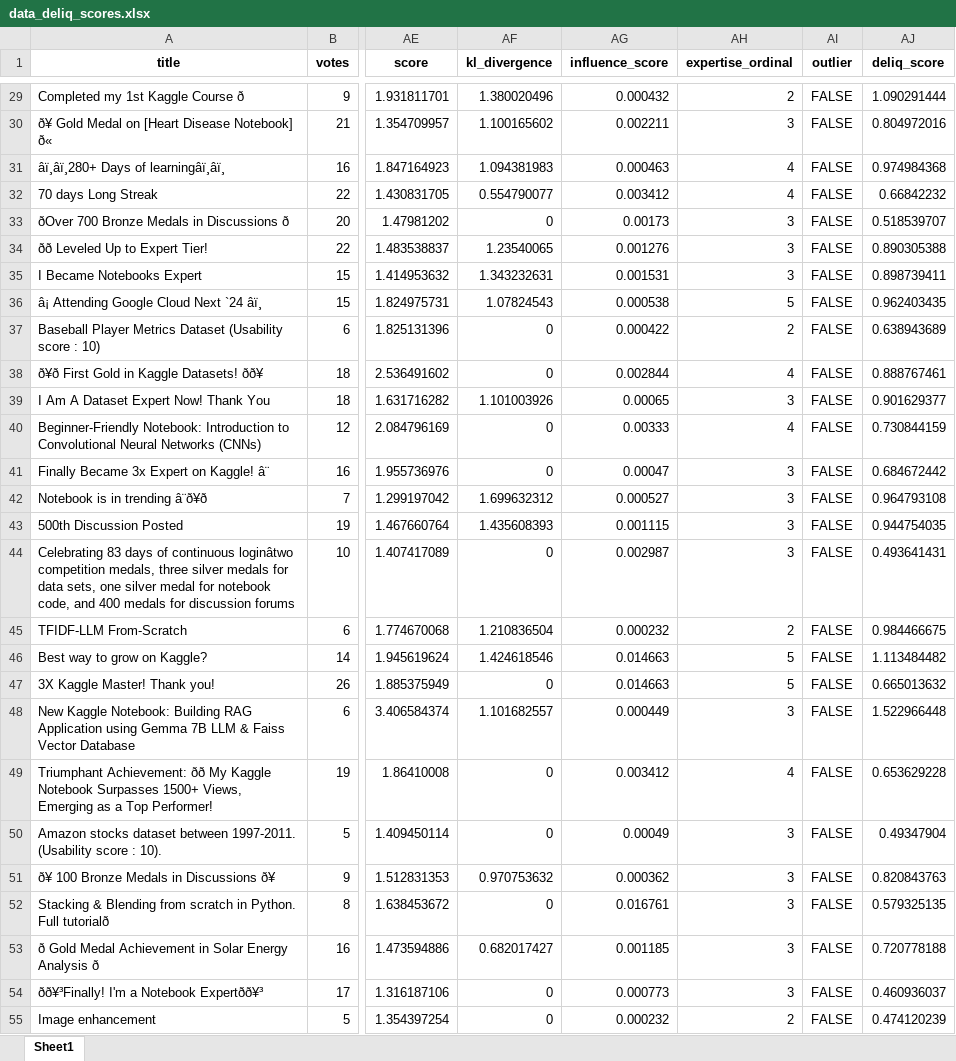
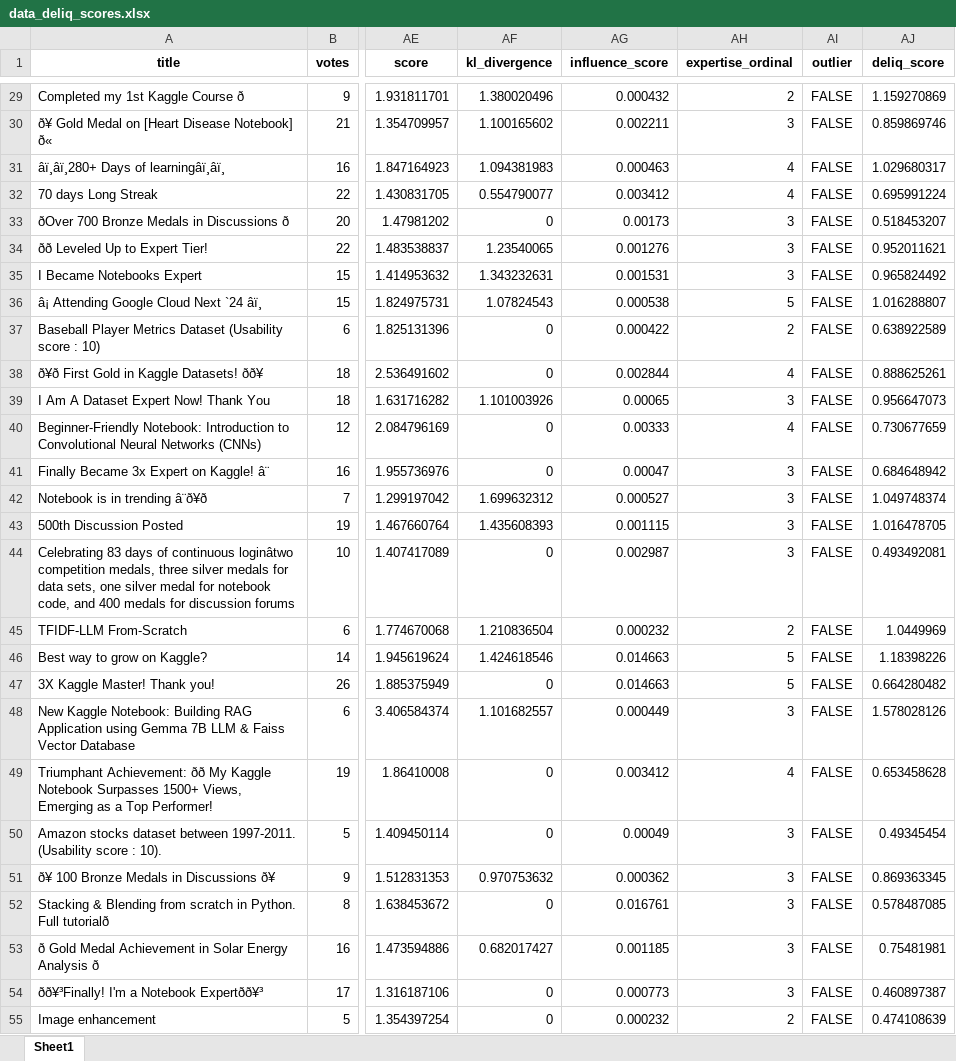
Before and after one commit to jblanco89/DQ-LLM-MD, an Excel workbook: src/results/data_deliq_scores.xlsx, sheet Sheet1, drawn as a sheet; only a part is shown, gaps mark what is left out; values as stored, in another font and other column widths than the file's, no borders; the diff covers the shown part only; the diff names each change by its address in the sheet, - before the commit and + after, or states it on an @@ line.

Commit message:
deliq score values optimization method last trial

```diff
--- a/src/results/data_deliq_scores.xlsx (sheet Sheet1)
+++ b/src/results/data_deliq_scores.xlsx (sheet Sheet1)
-AJ29 (deliq_score): 1.090291444
+AJ29 (deliq_score): 1.159270869
-AJ30 (deliq_score): 0.804972016
+AJ30 (deliq_score): 0.859869746
-AJ31 (deliq_score): 0.974984368
+AJ31 (deliq_score): 1.029680317
-AJ32 (deliq_score): 0.66842232
+AJ32 (deliq_score): 0.695991224
-AJ33 (deliq_score): 0.518539707
+AJ33 (deliq_score): 0.518453207
-AJ34 (deliq_score): 0.890305388
+AJ34 (deliq_score): 0.952011621
-AJ35 (deliq_score): 0.898739411
+AJ35 (deliq_score): 0.965824492
-AJ36 (deliq_score): 0.962403435
+AJ36 (deliq_score): 1.016288807
-AJ37 (deliq_score): 0.638943689
+AJ37 (deliq_score): 0.638922589
-AJ38 (deliq_score): 0.888767461
+AJ38 (deliq_score): 0.888625261
-AJ39 (deliq_score): 0.901629377
+AJ39 (deliq_score): 0.956647073
-AJ40 (deliq_score): 0.730844159
+AJ40 (deliq_score): 0.730677659
-AJ41 (deliq_score): 0.684672442
+AJ41 (deliq_score): 0.684648942
-AJ42 (deliq_score): 0.964793108
+AJ42 (deliq_score): 1.049748374
-AJ43 (deliq_score): 0.944754035
+AJ43 (deliq_score): 1.016478705
-AJ44 (deliq_score): 0.493641431
+AJ44 (deliq_score): 0.493492081
-AJ45 (deliq_score): 0.984466675
+AJ45 (deliq_score): 1.0449969
-AJ46 (deliq_score): 1.113484482
+AJ46 (deliq_score): 1.18398226
-AJ47 (deliq_score): 0.665013632
+AJ47 (deliq_score): 0.664280482
-AJ48 (deliq_score): 1.522966448
+AJ48 (deliq_score): 1.578028126
-AJ49 (deliq_score): 0.653629228
+AJ49 (deliq_score): 0.653458628
-AJ50 (deliq_score): 0.49347904
+AJ50 (deliq_score): 0.49345454
-AJ51 (deliq_score): 0.820843763
+AJ51 (deliq_score): 0.869363345
-AJ52 (deliq_score): 0.579325135
+AJ52 (deliq_score): 0.578487085
-AJ53 (deliq_score): 0.720778188
+AJ53 (deliq_score): 0.75481981
-AJ54 (deliq_score): 0.460936037
+AJ54 (deliq_score): 0.460897387
-AJ55 (deliq_score): 0.474120239
+AJ55 (deliq_score): 0.474108639
```
Also changed, not shown: 346 edited cells elsewhere in this sheet, 1 other file.
